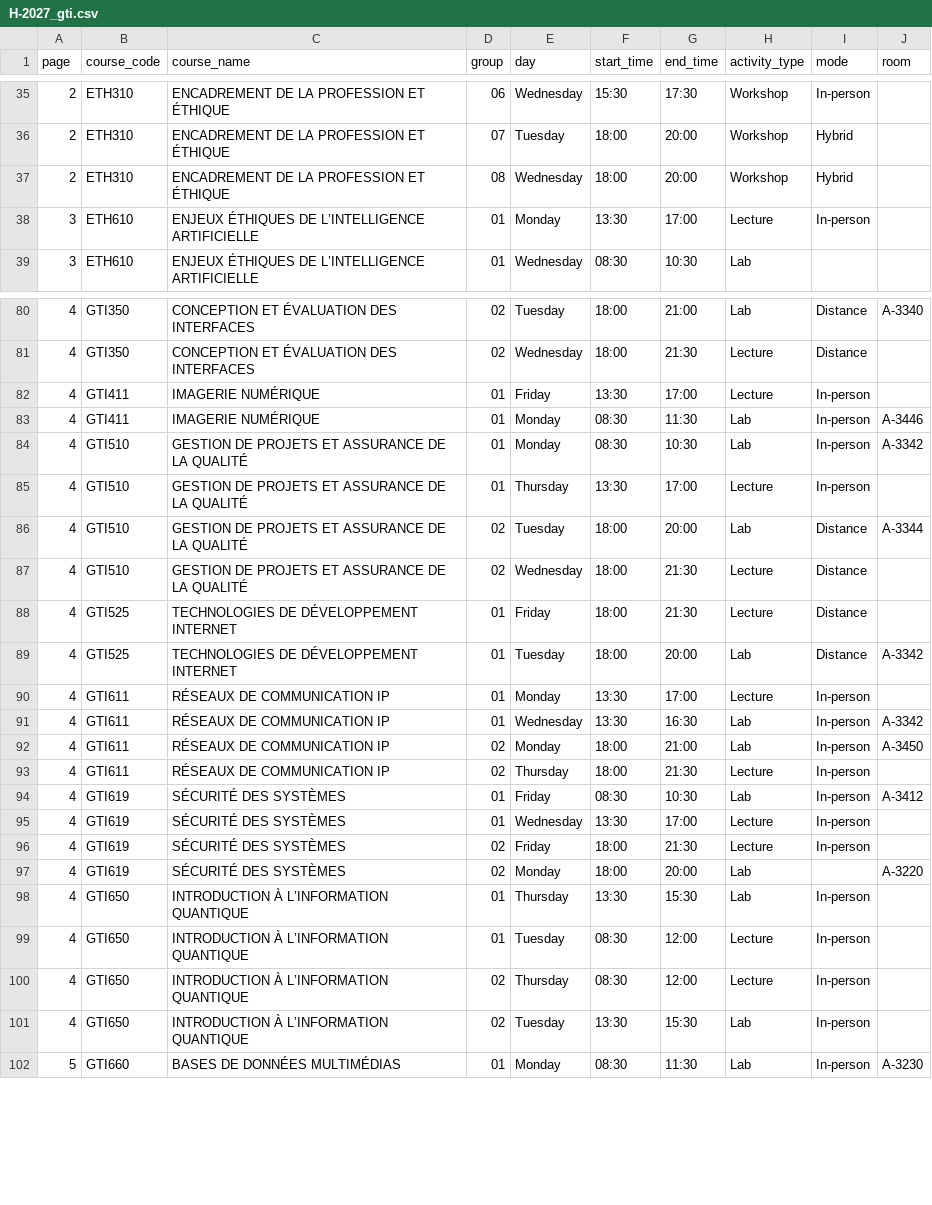
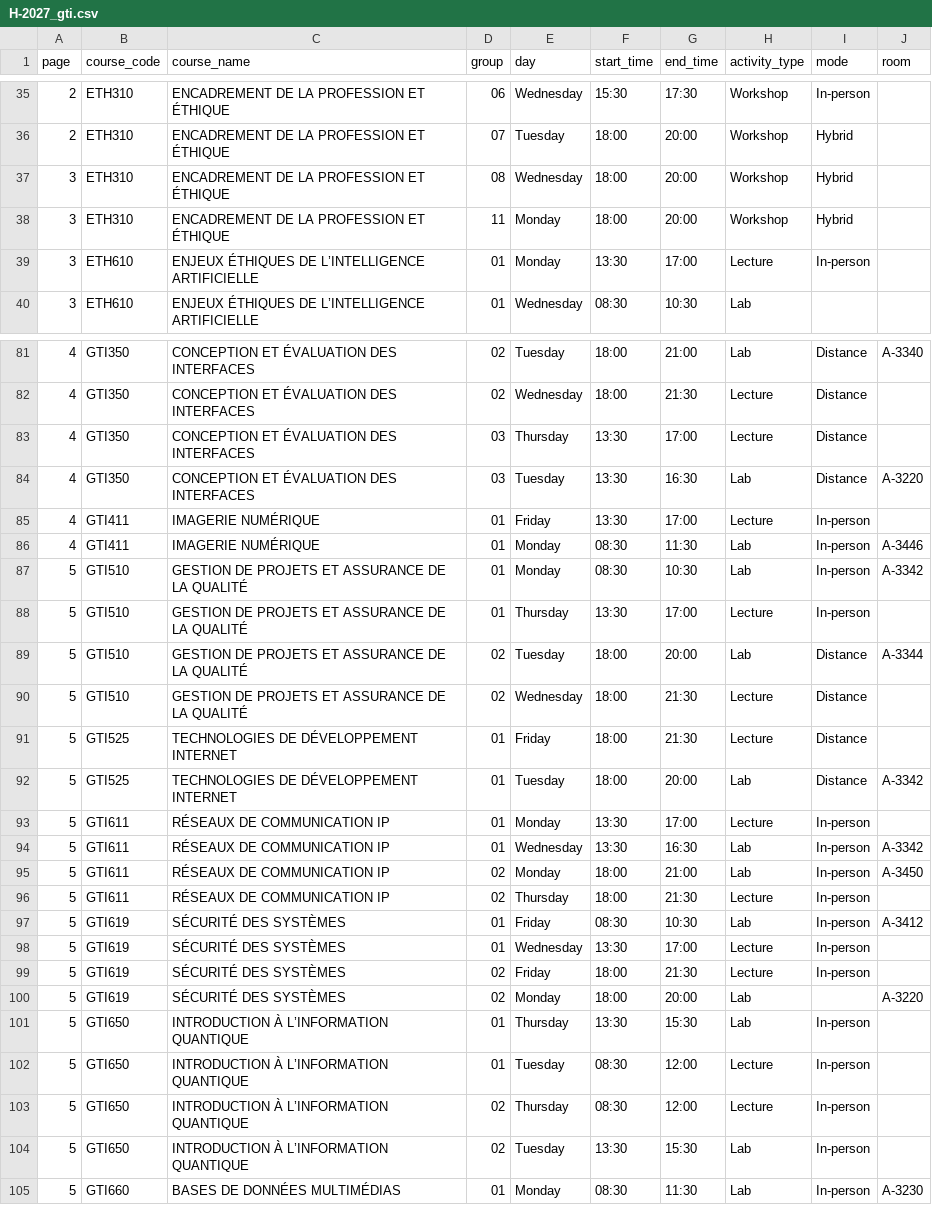
Before and after one commit to olivier0922/schedule-generator-ETS, a CSV file: data/H-2027_gti.csv, drawn as a sheet; only a part is shown, gaps mark what is left out; the diff covers the shown part only.

```diff
--- a/data/H-2027_gti.csv
+++ b/data/H-2027_gti.csv
@@ -36,3 +36,4 @@
 2,ETH310,ENCADREMENT DE LA PROFESSION ET ÉTHIQUE,07,Tuesday,18:00,20:00,Workshop,Hybrid,
-2,ETH310,ENCADREMENT DE LA PROFESSION ET ÉTHIQUE,08,Wednesday,18:00,20:00,Workshop,Hybrid,
+3,ETH310,ENCADREMENT DE LA PROFESSION ET ÉTHIQUE,08,Wednesday,18:00,20:00,Workshop,Hybrid,
+3,ETH310,ENCADREMENT DE LA PROFESSION ET ÉTHIQUE,11,Monday,18:00,20:00,Workshop,Hybrid,
 3,ETH610,ENJEUX ÉTHIQUES DE L’INTELLIGENCE ARTIFICIELLE,01,Monday,13:30,17:00,Lecture,In-person,
@@ -81,22 +82,24 @@
 4,GTI350,CONCEPTION ET ÉVALUATION DES INTERFACES,02,Wednesday,18:00,21:30,Lecture,Distance,
+4,GTI350,CONCEPTION ET ÉVALUATION DES INTERFACES,03,Thursday,13:30,17:00,Lecture,Distance,
+4,GTI350,CONCEPTION ET ÉVALUATION DES INTERFACES,03,Tuesday,13:30,16:30,Lab,Distance,A-3220
 4,GTI411,IMAGERIE NUMÉRIQUE,01,Friday,13:30,17:00,Lecture,In-person,
 4,GTI411,IMAGERIE NUMÉRIQUE,01,Monday,08:30,11:30,Lab,In-person,A-3446
-4,GTI510,GESTION DE PROJETS ET ASSURANCE DE LA QUALITÉ,01,Monday,08:30,10:30,Lab,In-person,A-3342
-4,GTI510,GESTION DE PROJETS ET ASSURANCE DE LA QUALITÉ,01,Thursday,13:30,17:00,Lecture,In-person,
-4,GTI510,GESTION DE PROJETS ET ASSURANCE DE LA QUALITÉ,02,Tuesday,18:00,20:00,Lab,Distance,A-3344
-4,GTI510,GESTION DE PROJETS ET ASSURANCE DE LA QUALITÉ,02,Wednesday,18:00,21:30,Lecture,Distance,
-4,GTI525,TECHNOLOGIES DE DÉVELOPPEMENT INTERNET,01,Friday,18:00,21:30,Lecture,Distance,
-4,GTI525,TECHNOLOGIES DE DÉVELOPPEMENT INTERNET,01,Tuesday,18:00,20:00,Lab,Distance,A-3342
-4,GTI611,RÉSEAUX DE COMMUNICATION IP,01,Monday,13:30,17:00,Lecture,In-person,
-4,GTI611,RÉSEAUX DE COMMUNICATION IP,01,Wednesday,13:30,16:30,Lab,In-person,A-3342
-4,GTI611,RÉSEAUX DE COMMUNICATION IP,02,Monday,18:00,21:00,Lab,In-person,A-3450
-4,GTI611,RÉSEAUX DE COMMUNICATION IP,02,Thursday,18:00,21:30,Lecture,In-person,
-4,GTI619,SÉCURITÉ DES SYSTÈMES,01,Friday,08:30,10:30,Lab,In-person,A-3412
-4,GTI619,SÉCURITÉ DES SYSTÈMES,01,Wednesday,13:30,17:00,Lecture,In-person,
-4,GTI619,SÉCURITÉ DES SYSTÈMES,02,Friday,18:00,21:30,Lecture,In-person,
-4,GTI619,SÉCURITÉ DES SYSTÈMES,02,Monday,18:00,20:00,Lab,,A-3220
-4,GTI650,INTRODUCTION À L’INFORMATION QUANTIQUE,01,Thursday,13:30,15:30,Lab,In-person,
-4,GTI650,INTRODUCTION À L’INFORMATION QUANTIQUE,01,Tuesday,08:30,12:00,Lecture,In-person,
-4,GTI650,INTRODUCTION À L’INFORMATION QUANTIQUE,02,Thursday,08:30,12:00,Lecture,In-person,
-4,GTI650,INTRODUCTION À L’INFORMATION QUANTIQUE,02,Tuesday,13:30,15:30,Lab,In-person,
+5,GTI510,GESTION DE PROJETS ET ASSURANCE DE LA QUALITÉ,01,Monday,08:30,10:30,Lab,In-person,A-3342
+5,GTI510,GESTION DE PROJETS ET ASSURANCE DE LA QUALITÉ,01,Thursday,13:30,17:00,Lecture,In-person,
+5,GTI510,GESTION DE PROJETS ET ASSURANCE DE LA QUALITÉ,02,Tuesday,18:00,20:00,Lab,Distance,A-3344
+5,GTI510,GESTION DE PROJETS ET ASSURANCE DE LA QUALITÉ,02,Wednesday,18:00,21:30,Lecture,Distance,
+5,GTI525,TECHNOLOGIES DE DÉVELOPPEMENT INTERNET,01,Friday,18:00,21:30,Lecture,Distance,
+5,GTI525,TECHNOLOGIES DE DÉVELOPPEMENT INTERNET,01,Tuesday,18:00,20:00,Lab,Distance,A-3342
+5,GTI611,RÉSEAUX DE COMMUNICATION IP,01,Monday,13:30,17:00,Lecture,In-person,
+5,GTI611,RÉSEAUX DE COMMUNICATION IP,01,Wednesday,13:30,16:30,Lab,In-person,A-3342
+5,GTI611,RÉSEAUX DE COMMUNICATION IP,02,Monday,18:00,21:00,Lab,In-person,A-3450
+5,GTI611,RÉSEAUX DE COMMUNICATION IP,02,Thursday,18:00,21:30,Lecture,In-person,
+5,GTI619,SÉCURITÉ DES SYSTÈMES,01,Friday,08:30,10:30,Lab,In-person,A-3412
+5,GTI619,SÉCURITÉ DES SYSTÈMES,01,Wednesday,13:30,17:00,Lecture,In-person,
+5,GTI619,SÉCURITÉ DES SYSTÈMES,02,Friday,18:00,21:30,Lecture,In-person,
+5,GTI619,SÉCURITÉ DES SYSTÈMES,02,Monday,18:00,20:00,Lab,,A-3220
+5,GTI650,INTRODUCTION À L’INFORMATION QUANTIQUE,01,Thursday,13:30,15:30,Lab,In-person,
+5,GTI650,INTRODUCTION À L’INFORMATION QUANTIQUE,01,Tuesday,08:30,12:00,Lecture,In-person,
+5,GTI650,INTRODUCTION À L’INFORMATION QUANTIQUE,02,Thursday,08:30,12:00,Lecture,In-person,
+5,GTI650,INTRODUCTION À L’INFORMATION QUANTIQUE,02,Tuesday,13:30,15:30,Lab,In-person,
 5,GTI660,BASES DE DONNÉES MULTIMÉDIAS,01,Monday,08:30,11:30,Lab,In-person,A-3230
```
Also changed, not shown: 4 added rows and 54 edited cells elsewhere in this file, data/H-2027_aer.csv, data/H-2027_ctn.csv, 7 other files.
